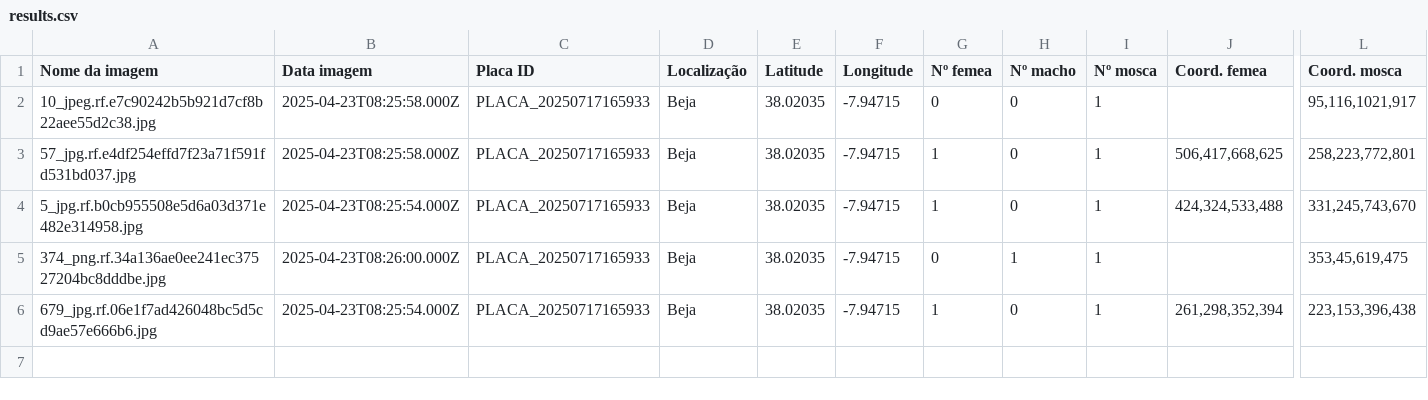
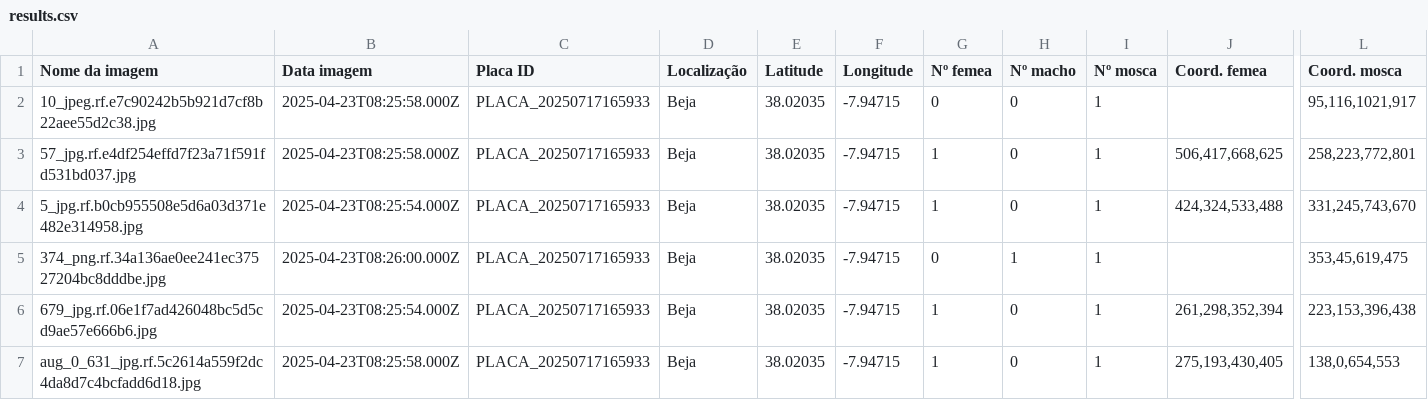
Before and after one commit to rrodrigues3/tese_public, a CSV file: results.csv, drawn as a sheet; only a part is shown, gaps mark what is left out; rows hold the shown columns only; the diff names each change by its address in the sheet, - before the commit and + after, or states it on an @@ line.

```diff
--- a/results.csv
+++ b/results.csv
+row 7: aug_0_631_jpg.rf.5c2614a559f2dc4da8d7c4bcfadd6d18.jpg | 2025-04-23T08:25:58.000Z | PLACA_20250717165933 | Beja | 38.02035 | -7.94715 | 1 | 0 | 1 | 275,193,430,405 | 138,0,654,553
```
Also changed, not shown: 3 other files.
